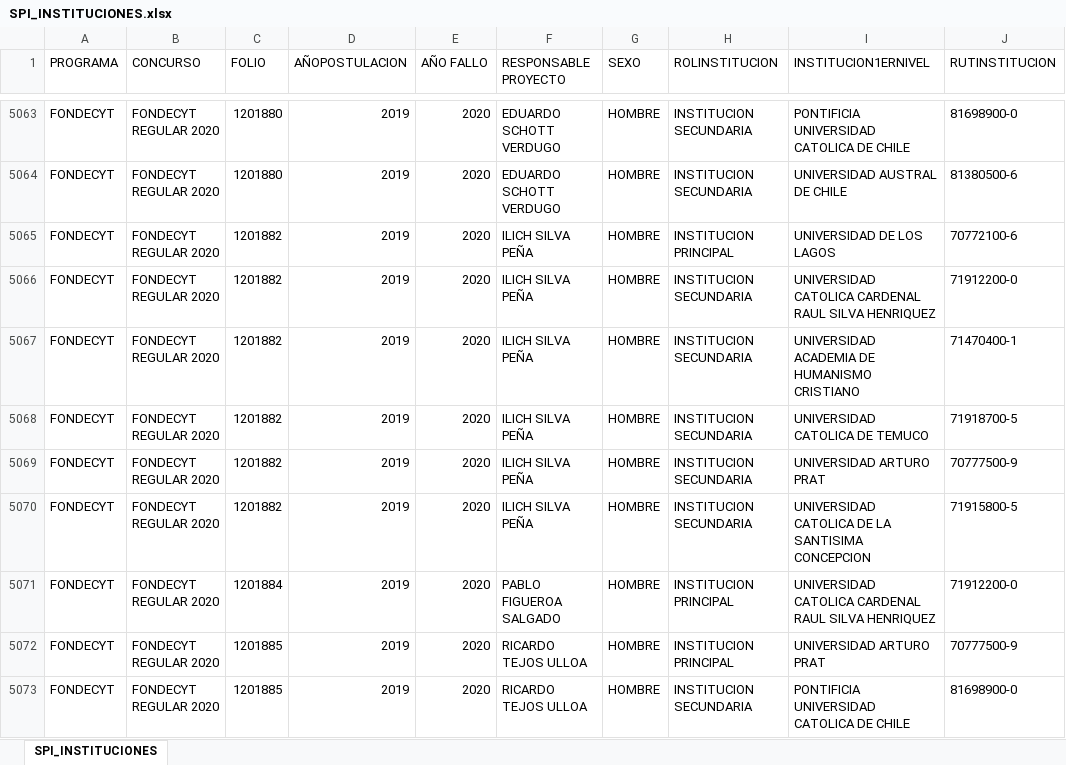
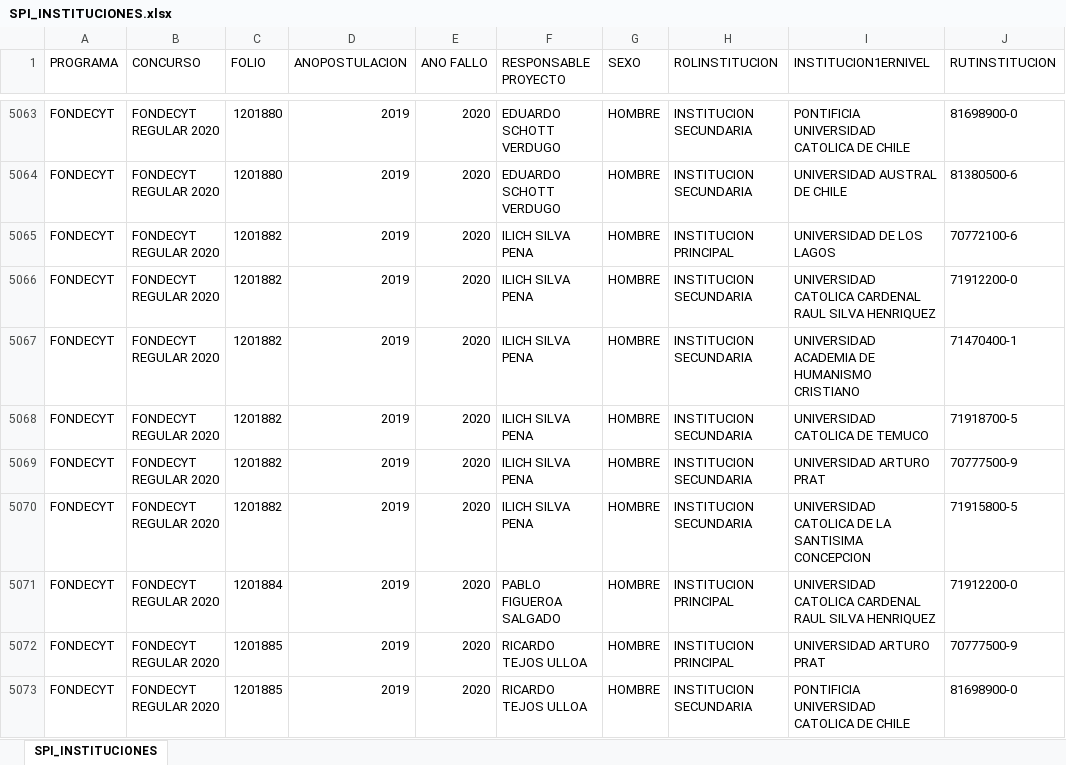
Before and after one commit to ANID-GITHUB/Colaboracion_Institucional, an Excel workbook: SPI_INSTITUCIONES.xlsx, sheet SPI_INSTITUCIONES, drawn as a sheet; only a part is shown, gaps mark what is left out; values as stored, in another font and other column widths than the file's, no borders; the diff covers the shown part only; the diff names each change by its address in the sheet, - before the commit and + after, or states it on an @@ line.

```diff
--- a/SPI_INSTITUCIONES.xlsx (sheet SPI_INSTITUCIONES)
+++ b/SPI_INSTITUCIONES.xlsx (sheet SPI_INSTITUCIONES)
-D1: AÑOPOSTULACION
+D1: ANOPOSTULACION
-E1: AÑO FALLO
+E1: ANO FALLO
-F5065:F5070 (RESPONSABLE PROYECTO): ILICH SILVA PEÑA
+F5065:F5070 (RESPONSABLE PROYECTO): ILICH SILVA PENA
```
Also changed, not shown: 39 added rows and 804 edited cells elsewhere in this sheet, SCIA_INSTITUCIONES.xlsx, SIA_INSTITUCIONES.xlsx, 7 other files.
